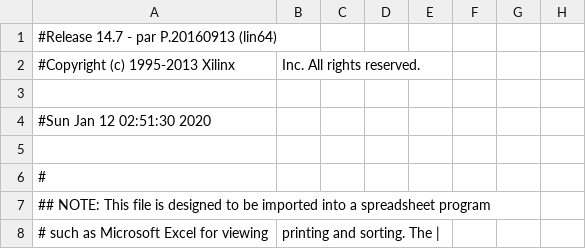
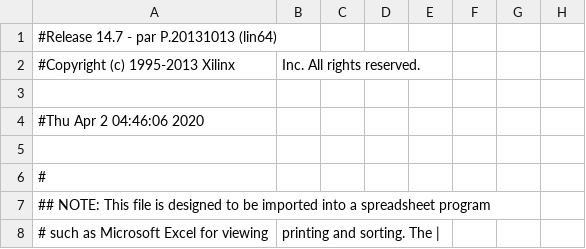
Before and after one commit to AldenHunt/WaveGenerator, a CSV file: top_pad.csv, drawn as a sheet; only a part is shown; the diff names each change by its address in the sheet, - before the commit and + after, or states it on an @@ line.

```diff
--- a/top_pad.csv
+++ b/top_pad.csv
-A1: #Release 14.7 - par P.20160913 (lin64)
+A1: #Release 14.7 - par P.20131013 (lin64)
-A4: #Sun Jan 12 02:51:30 2020
+A4: #Thu Apr 2 04:46:06 2020
```
Also changed, not shown: 51 other files.
